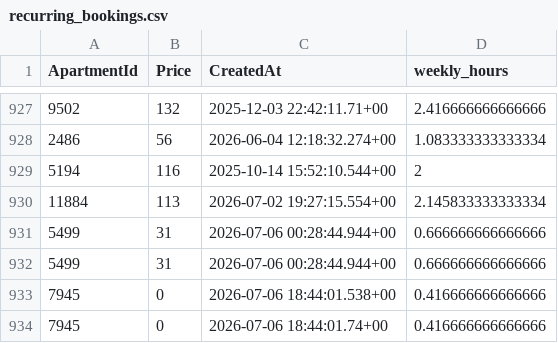
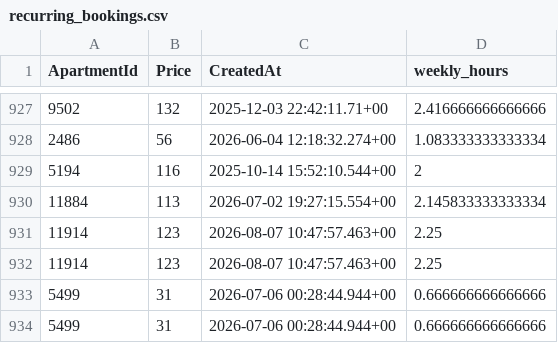
Before and after one commit to AryanGupta-Faireez/demand-dashboard, a CSV file: data/recurring_bookings.csv, drawn as a sheet; only a part is shown, gaps mark what is left out; the shorter side is filled out with more unchanged rows.

```diff
--- a/data/recurring_bookings.csv
+++ b/data/recurring_bookings.csv
@@ -930,2 +930,4 @@ ApartmentId,Price,CreatedAt,weekly_hours
 11884,113,2026-07-02 19:27:15.554+00,2.145833333333334
+11914,123,2026-08-07 10:47:57.463+00,2.25
+11914,123,2026-08-07 10:47:57.463+00,2.25
 5499,31,2026-07-06 00:28:44.944+00,0.666666666666666
```
Also changed, not shown: data/apartments.csv, data/promotions.csv, 2 other files.
